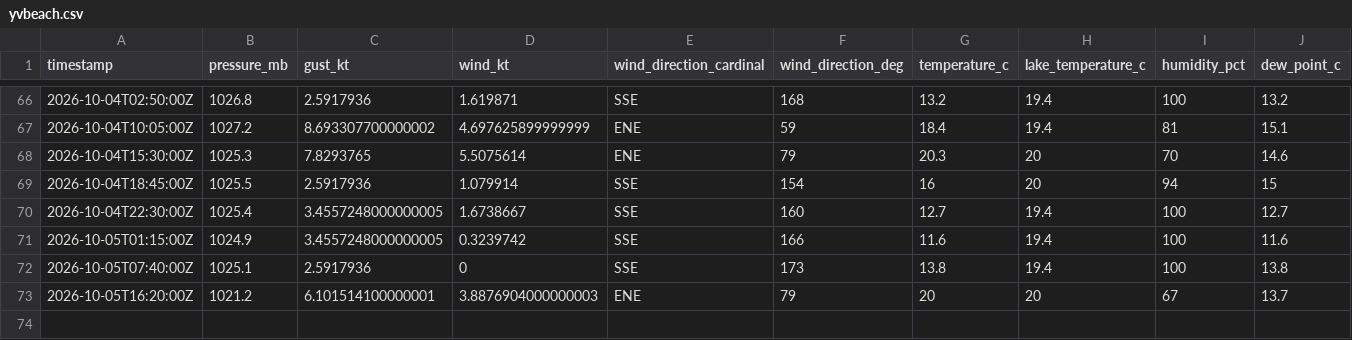
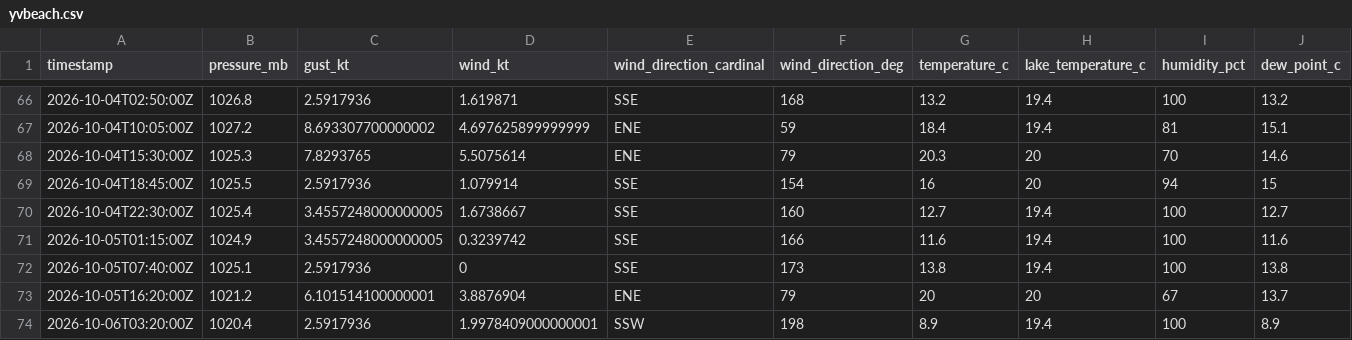
Before and after one commit to marcburri/kite-weather, a CSV file: data/yvbeach.csv, drawn as a sheet; only a part is shown, gaps mark what is left out; rows hold the shown columns only; the diff names each change by its address in the sheet, - before the commit and + after, or states it on an @@ line.

```diff
--- a/data/yvbeach.csv
+++ b/data/yvbeach.csv
-D73 (wind_kt): 3.8876904000000003
+D73 (wind_kt): 3.8876904
+row 74: 2026-10-06T03:20:00Z | 1020.4 | 2.5917936 | 1.9978409000000001 | SSW | 198 | 8.9 | 19.4 | 100 | 8.9
```
Also changed, not shown: data/silvaplana.csv.
